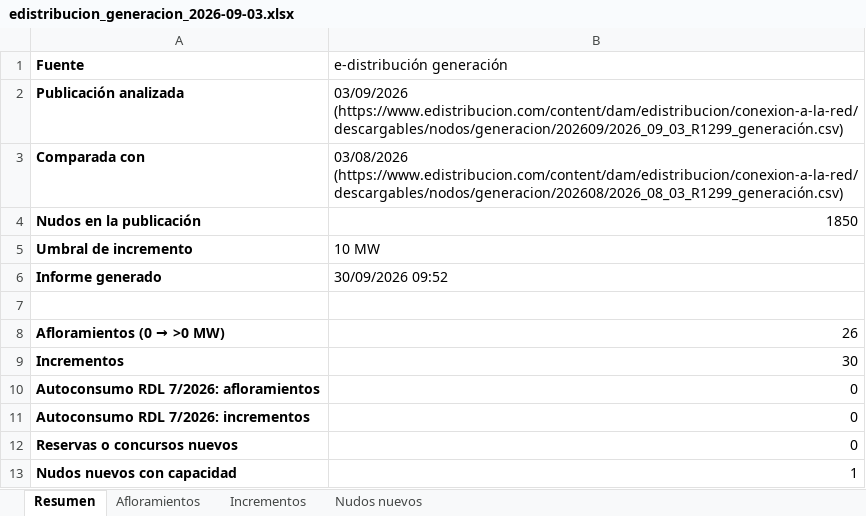
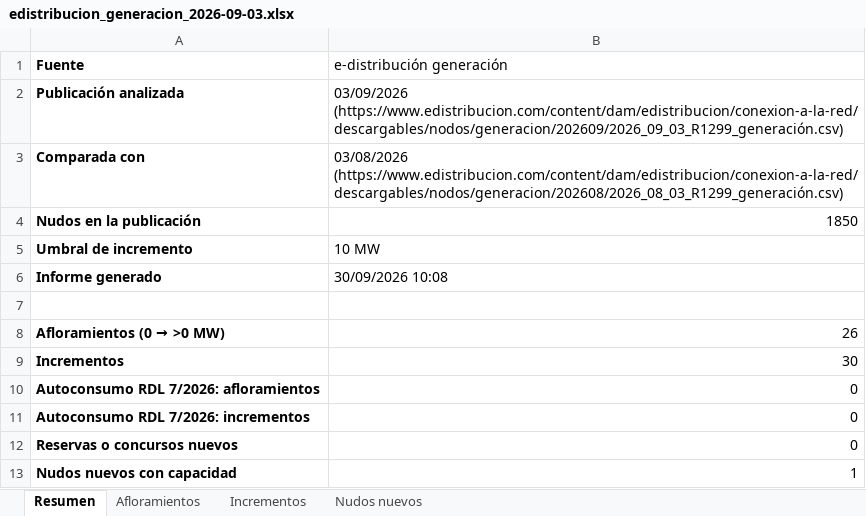
Before and after one commit to PabloT16/vigilancia-capacidades, an Excel workbook: docs/informes/edistribucion_generacion_2026-09-03.xlsx, sheet Resumen, drawn as a sheet; values as stored, in another font and other column widths than the file's, no borders; the diff names each change by its address in the sheet, - before the commit and + after, or states it on an @@ line.

```diff
--- a/docs/informes/edistribucion_generacion_2026-09-03.xlsx (sheet Resumen)
+++ b/docs/informes/edistribucion_generacion_2026-09-03.xlsx (sheet Resumen)
-B6 (e-distribución generación): 30/09/2026 09:52
+B6 (e-distribución generación): 30/09/2026 10:08
```
Also changed, not shown: docs/informes/edistribucion_demanda_2026-09-03.xlsx, docs/informes/ree_demanda_2026-09-01.xlsx, 16 other files.
